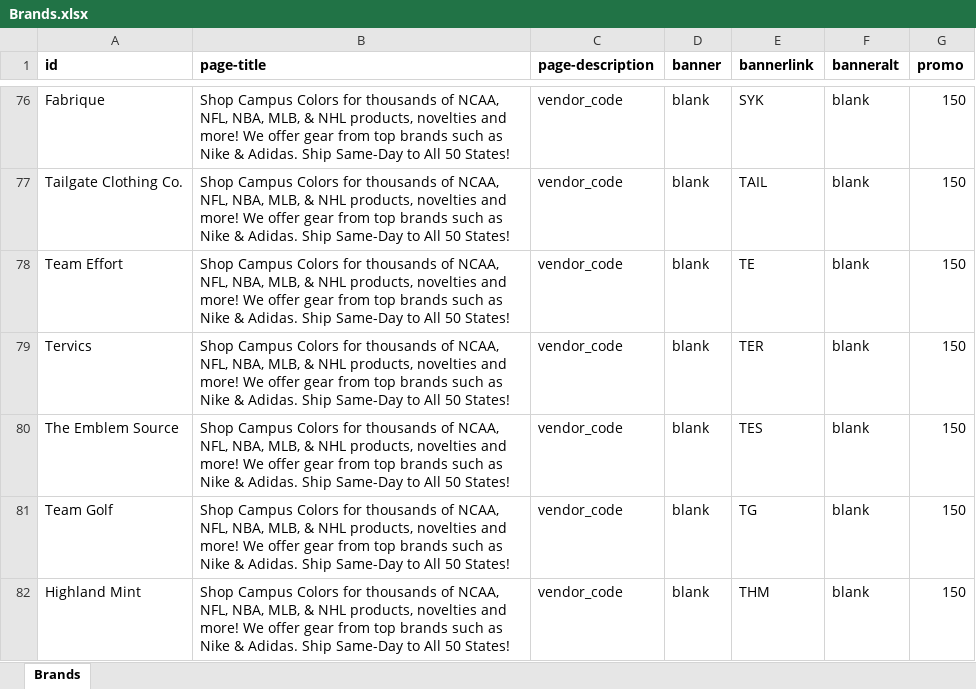
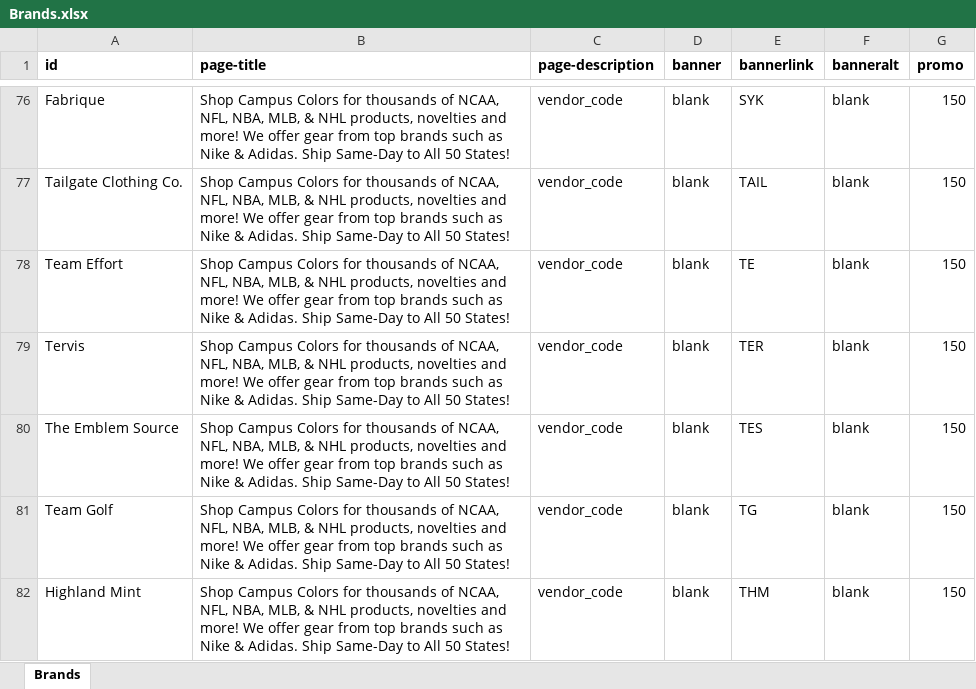
Before and after one commit to campuscolors/campuscolors, an Excel workbook: filters/db/Brands.xlsx, sheet Brands, drawn as a sheet; only a part is shown, gaps mark what is left out; values as stored, in another font and other column widths than the file's, no borders; the diff names each change by its address in the sheet, - before the commit and + after, or states it on an @@ line.

Commit message:
top brands order/links/width/tervis
nike was moved to beginning of list under main banner.
background positions on the footer logos were placing the wrong logos w/
the links for certain categories (47/retro, top world/game).
spelling correction on tervics (may need to be corrected in client
data).

```diff
--- a/filters/db/Brands.xlsx (sheet Brands)
+++ b/filters/db/Brands.xlsx (sheet Brands)
-A79 (id): Tervics
+A79 (id): Tervis
```
Also changed, not shown: 5 other files.
